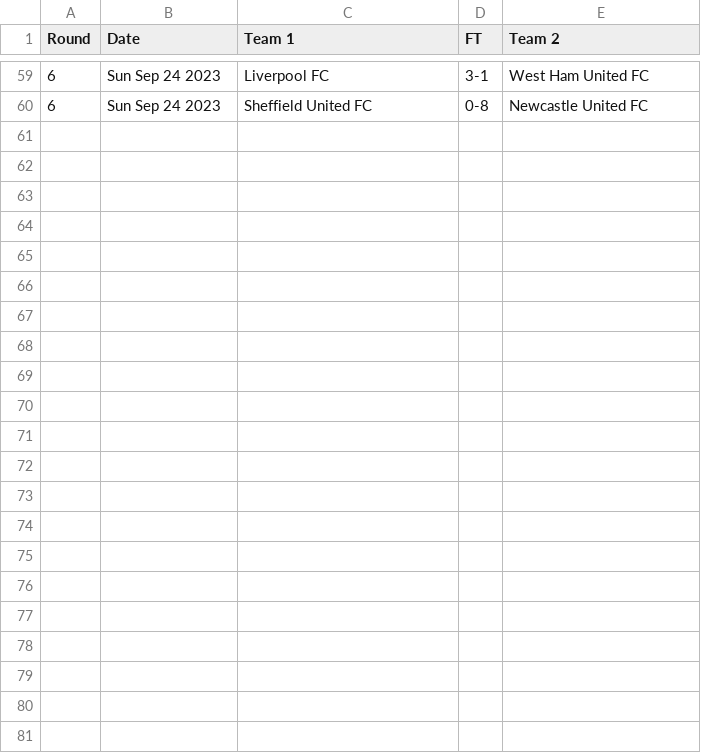
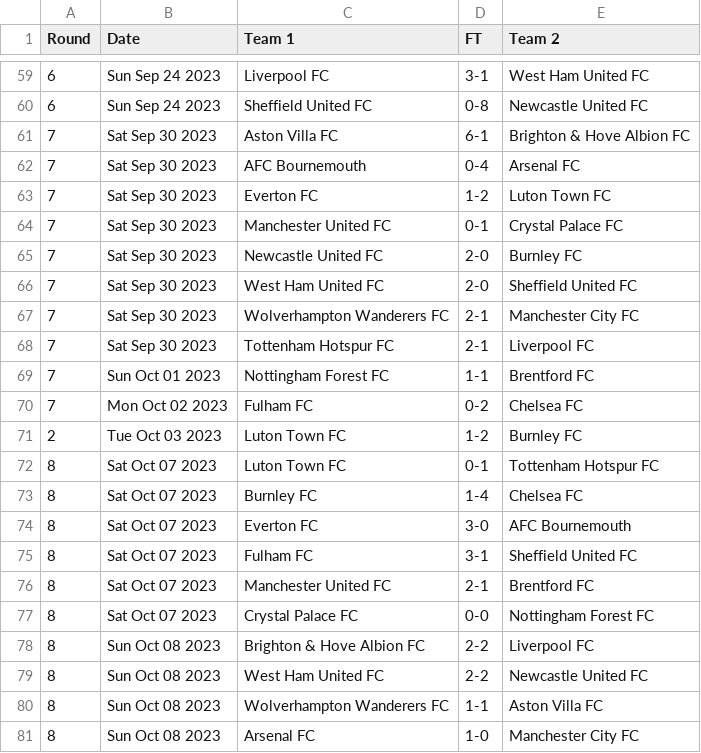
Before and after one commit to nickfraser/england, a CSV file: 2020s/2023-24/eng.1.csv, drawn as a sheet; only a part is shown, gaps mark what is left out; the diff names each change by its address in the sheet, - before the commit and + after, or states it on an @@ line.

Commit message:
[23-24] Added results up-to round 8

```diff
--- a/2020s/2023-24/eng.1.csv
+++ b/2020s/2023-24/eng.1.csv
+row 61: 7 | Sat Sep 30 2023 | Aston Villa FC | 6-1 | Brighton & Hove Albion FC
+row 62: 7 | Sat Sep 30 2023 | AFC Bournemouth | 0-4 | Arsenal FC
+row 63: 7 | Sat Sep 30 2023 | Everton FC | 1-2 | Luton Town FC
+row 64: 7 | Sat Sep 30 2023 | Manchester United FC | 0-1 | Crystal Palace FC
+row 65: 7 | Sat Sep 30 2023 | Newcastle United FC | 2-0 | Burnley FC
+row 66: 7 | Sat Sep 30 2023 | West Ham United FC | 2-0 | Sheffield United FC
+row 67: 7 | Sat Sep 30 2023 | Wolverhampton Wanderers FC | 2-1 | Manchester City FC
+row 68: 7 | Sat Sep 30 2023 | Tottenham Hotspur FC | 2-1 | Liverpool FC
+row 69: 7 | Sun Oct 01 2023 | Nottingham Forest FC | 1-1 | Brentford FC
+row 70: 7 | Mon Oct 02 2023 | Fulham FC | 0-2 | Chelsea FC
+row 71: 2 | Tue Oct 03 2023 | Luton Town FC | 1-2 | Burnley FC
+row 72: 8 | Sat Oct 07 2023 | Luton Town FC | 0-1 | Tottenham Hotspur FC
+row 73: 8 | Sat Oct 07 2023 | Burnley FC | 1-4 | Chelsea FC
+row 74: 8 | Sat Oct 07 2023 | Everton FC | 3-0 | AFC Bournemouth
+row 75: 8 | Sat Oct 07 2023 | Fulham FC | 3-1 | Sheffield United FC
+row 76: 8 | Sat Oct 07 2023 | Manchester United FC | 2-1 | Brentford FC
+row 77: 8 | Sat Oct 07 2023 | Crystal Palace FC | 0-0 | Nottingham Forest FC
+row 78: 8 | Sun Oct 08 2023 | Brighton & Hove Albion FC | 2-2 | Liverpool FC
+row 79: 8 | Sun Oct 08 2023 | West Ham United FC | 2-2 | Newcastle United FC
+row 80: 8 | Sun Oct 08 2023 | Wolverhampton Wanderers FC | 1-1 | Aston Villa FC
+row 81: 8 | Sun Oct 08 2023 | Arsenal FC | 1-0 | Manchester City FC
```
